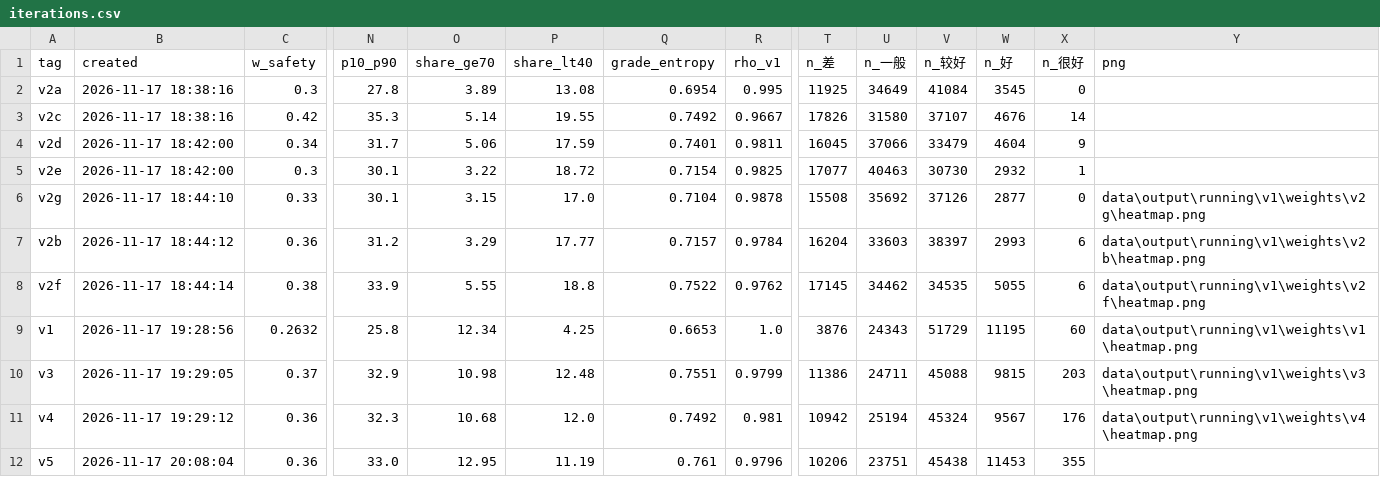
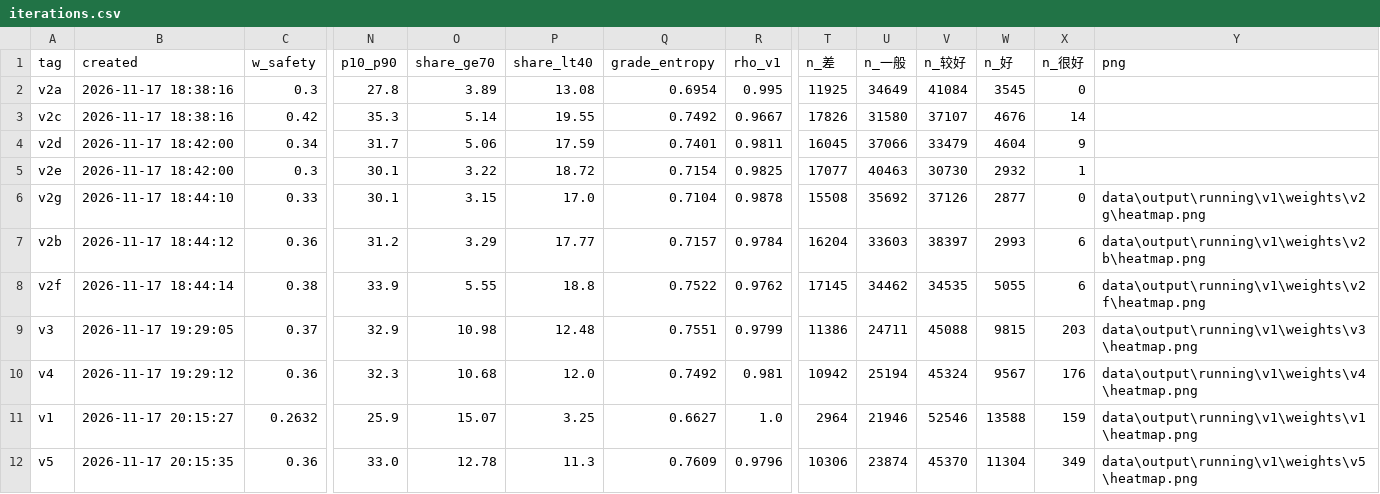
Before and after one commit to Cbj666/RouteRecommendationSystem, a CSV file: data/output/running/v1/weights/iterations.csv, drawn as a sheet; only a part is shown, gaps mark what is left out; removed rows and columns are numbered as before the commit, all else as after; rows hold the shown columns only; the diff names each change by its address in the sheet, - before the commit and + after, or states it on an @@ line.

```diff
--- a/data/output/running/v1/weights/iterations.csv
+++ b/data/output/running/v1/weights/iterations.csv
-row 9: v1 | 2026-11-17 19:28:56 | 0.2632 | 25.8 | 12.34 | 4.25 | 0.6653 | 1.0 | 3876 | 24343 | 51729 | 11195 | 60 | data\output\running\v1\weights\v1\heatmap.png
+row 11: v1 | 2026-11-17 20:15:27 | 0.2632 | 25.9 | 15.07 | 3.25 | 0.6627 | 1.0 | 2964 | 21946 | 52546 | 13588 | 159 | data\output\running\v1\weights\v1\heatmap.png
-B12 (created): 2026-11-17 20:08:04
+B12 (created): 2026-11-17 20:15:35
-O12 (share_ge70): 12.95
+O12 (share_ge70): 12.78
-P12 (share_lt40): 11.19
+P12 (share_lt40): 11.3
-Q12 (grade_entropy): 0.761
+Q12 (grade_entropy): 0.7609
-T12 (n_差): 10206
+T12 (n_差): 10306
-U12 (n_一般): 23751
+U12 (n_一般): 23874
-V12 (n_较好): 45438
+V12 (n_较好): 45370
-W12 (n_好): 11453
+W12 (n_好): 11304
-X12 (n_很好): 355
+X12 (n_很好): 349
-Y12 (png): (empty)
+Y12 (png): data\output\running\v1\weights\v5\heatmap.png
```
Also changed, not shown: 41 other files.
